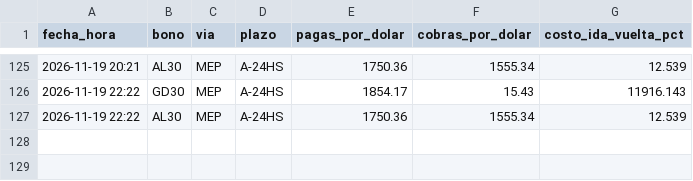
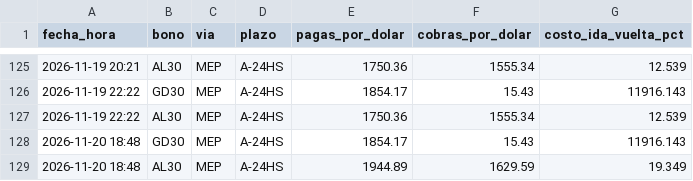
Before and after one commit to Dcostanzo30/ppi-lector, a CSV file: estudios/mep/mep.csv, drawn as a sheet; only a part is shown, gaps mark what is left out; the diff names each change by its address in the sheet, - before the commit and + after, or states it on an @@ line.

```diff
--- a/estudios/mep/mep.csv
+++ b/estudios/mep/mep.csv
+row 128: 2026-11-20 18:48 | GD30 | MEP | A-24HS | 1854.17 | 15.43 | 11916.143
+row 129: 2026-11-20 18:48 | AL30 | MEP | A-24HS | 1944.89 | 1629.59 | 19.349
```
Also changed, not shown: estudios/mep/puntas.csv, 1 other file.
